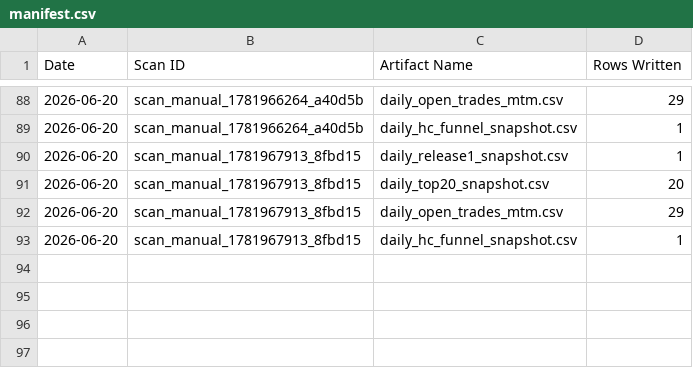
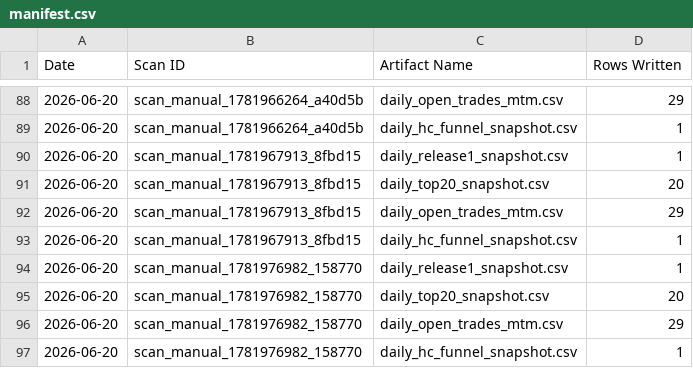
Before and after one commit to Smart-Scanner/AiSmartScanner, a CSV file: release_audits/manifest.csv, drawn as a sheet; only a part is shown, gaps mark what is left out.

```diff
--- a/release_audits/manifest.csv
+++ b/release_audits/manifest.csv
@@ -93 +93,5 @@ Date,Scan ID,Artifact Name,Rows Written
 2026-06-20,scan_manual_1781967913_8fbd15,daily_hc_funnel_snapshot.csv,1
+2026-06-20,scan_manual_1781976982_158770,daily_release1_snapshot.csv,1
+2026-06-20,scan_manual_1781976982_158770,daily_top20_snapshot.csv,20
+2026-06-20,scan_manual_1781976982_158770,daily_open_trades_mtm.csv,29
+2026-06-20,scan_manual_1781976982_158770,daily_hc_funnel_snapshot.csv,1
```
Also changed, not shown: release_audits/daily_hc_funnel_snapshot.csv, release_audits/daily_open_trades_mtm.csv, 4 other files.
